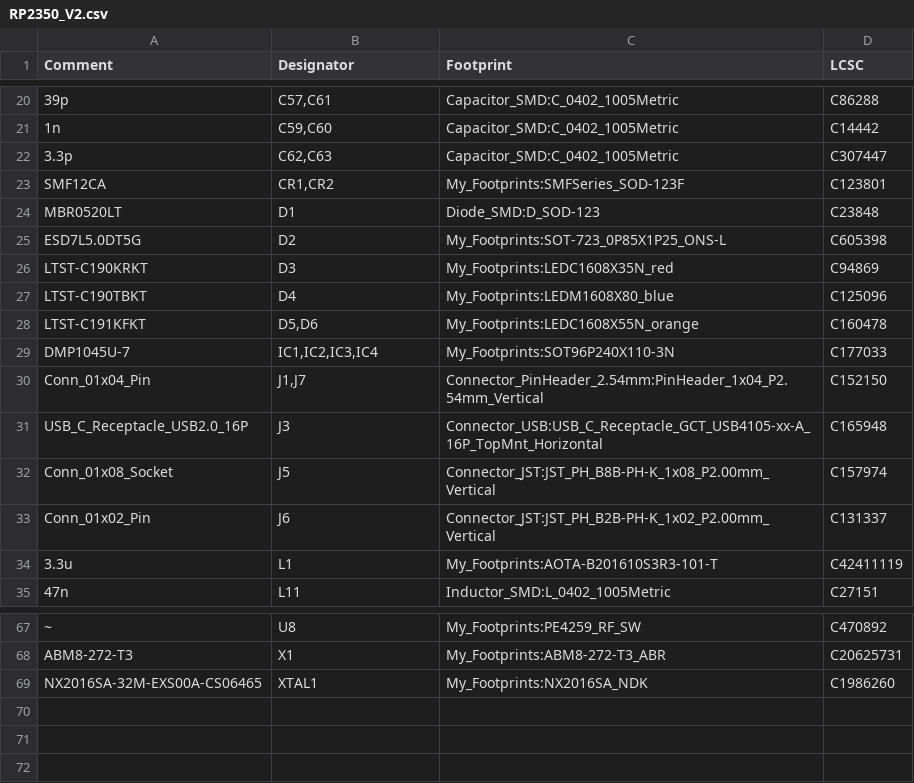
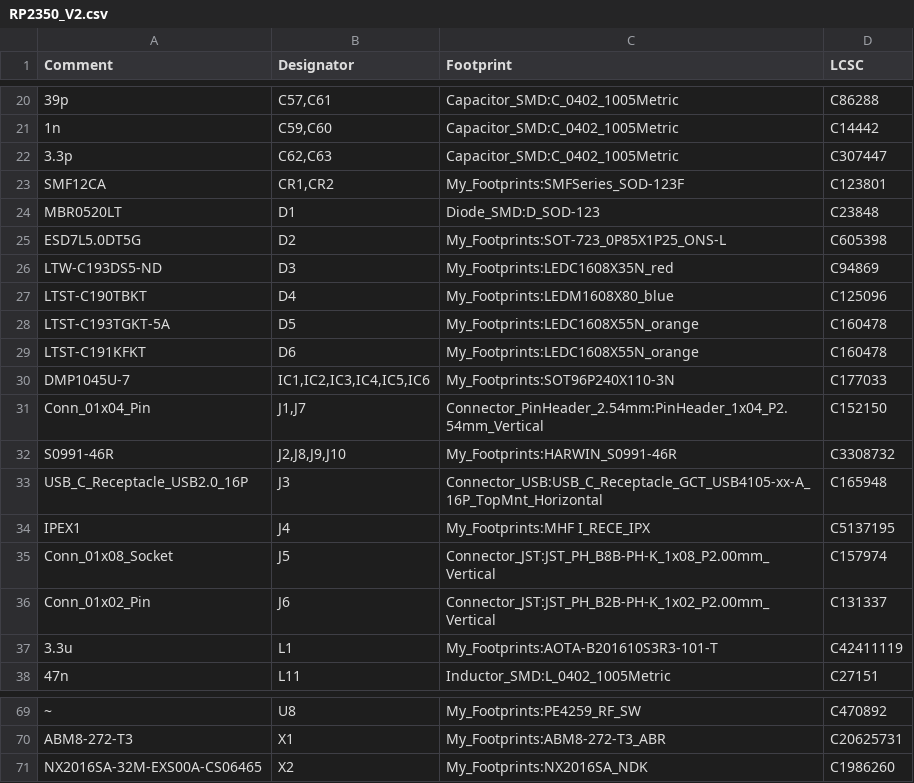
Before and after one commit to Stefan1623/VoidLink_Hardware, a CSV file: RP2350_V2/RP2350_V2.csv, drawn as a sheet; only a part is shown, gaps mark what is left out; the diff covers the shown part only.

Commit message:
update XTAL1 to X2, regen fab exports

```diff
--- a/RP2350_V2/RP2350_V2.csv
+++ b/RP2350_V2/RP2350_V2.csv
@@ -25,8 +25,11 @@ Comment,Designator,Footprint,LCSC
 "ESD7L5.0DT5G","D2","My_Footprints:SOT-723_0P85X1P25_ONS-L","C605398"
-"LTST-C190KRKT","D3","My_Footprints:LEDC1608X35N_red","C94869"
+"LTW-C193DS5-ND","D3","My_Footprints:LEDC1608X35N_red","C94869"
 "LTST-C190TBKT","D4","My_Footprints:LEDM1608X80_blue","C125096 "
-"LTST-C191KFKT","D5,D6","My_Footprints:LEDC1608X55N_orange","C160478"
-"DMP1045U-7","IC1,IC2,IC3,IC4","My_Footprints:SOT96P240X110-3N","C177033"
+"LTST-C193TGKT-5A","D5","My_Footprints:LEDC1608X55N_orange","C160478"
+"LTST-C191KFKT","D6","My_Footprints:LEDC1608X55N_orange","C160478"
+"DMP1045U-7","IC1,IC2,IC3,IC4,IC5,IC6","My_Footprints:SOT96P240X110-3N","C177033"
 "Conn_01x04_Pin","J1,J7","Connector_PinHeader_2.54mm:PinHeader_1x04_P2.54mm_Vertical","C152150"
+"S0991-46R","J2,J8,J9,J10","My_Footprints:HARWIN_S0991-46R","C3308732"
 "USB_C_Receptacle_USB2.0_16P","J3","Connector_USB:USB_C_Receptacle_GCT_USB4105-xx-A_16P_TopMnt_Horizontal","C165948"
+"IPEX1","J4","My_Footprints:MHF I_RECE_IPX","C5137195"
 "Conn_01x08_Socket","J5","Connector_JST:JST_PH_B8B-PH-K_1x08_P2.00mm_Vertical","C157974"
@@ -68,2 +70,2 @@ Comment,Designator,Footprint,LCSC
 "ABM8-272-T3","X1","My_Footprints:ABM8-272-T3_ABR","C20625731"
-"NX2016SA-32M-EXS00A-CS06465","XTAL1","My_Footprints:NX2016SA_NDK","C1986260"
+"NX2016SA-32M-EXS00A-CS06465","X2","My_Footprints:NX2016SA_NDK","C1986260"
```
Also changed, not shown: 1 removed row and 9 edited cells elsewhere in this file, 26 other files.
